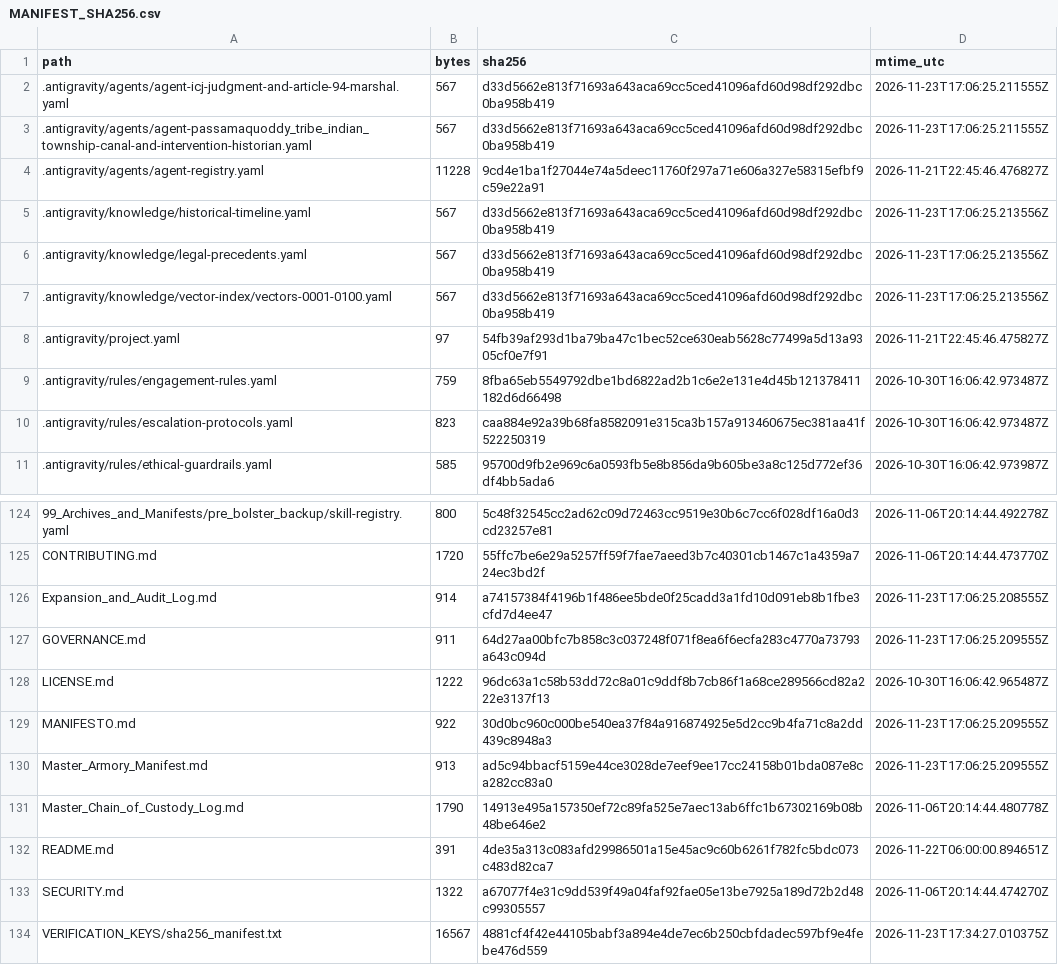
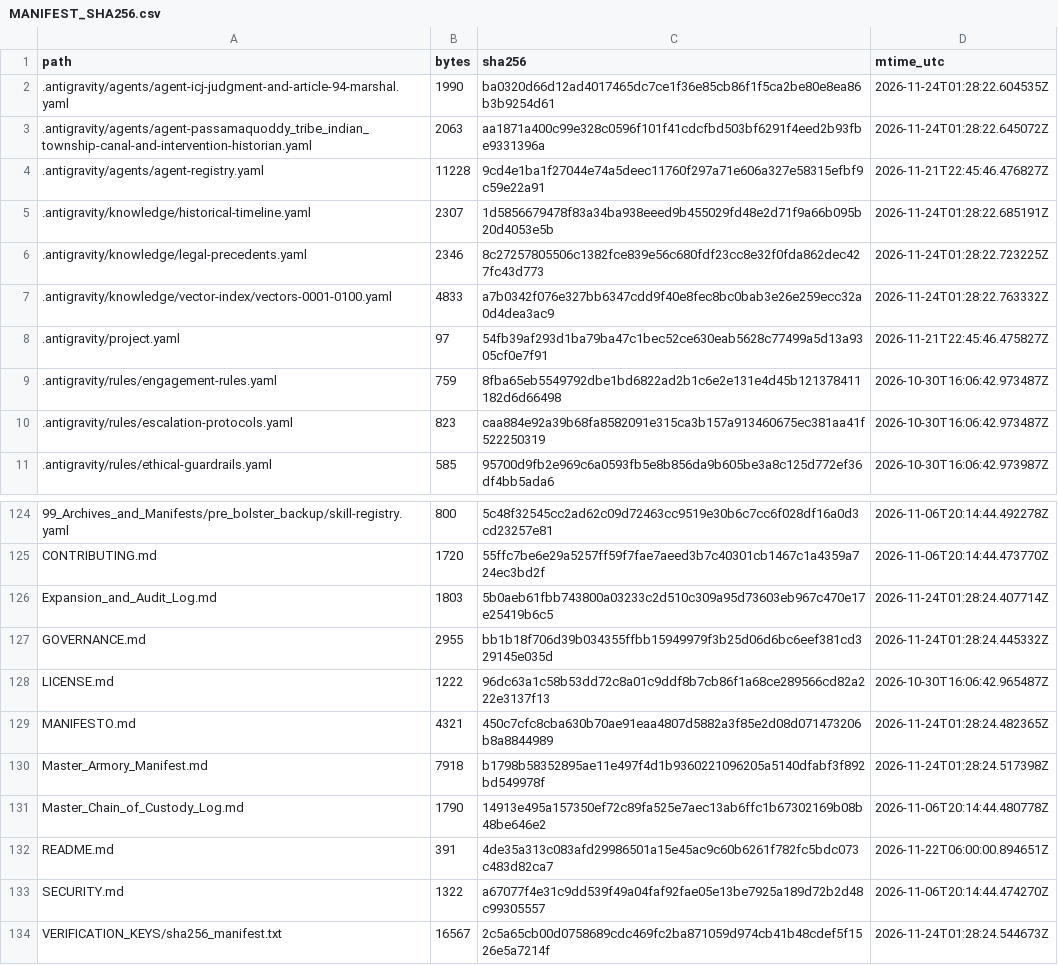
Before and after one commit to GlobalRestitutionAlliance/turtle-island-us-me-passamaquoddy-tribe-indian-township-master-litigation, a CSV file: 99_Archives_and_Manifests/MANIFEST_SHA256.csv, drawn as a sheet; only a part is shown, gaps mark what is left out; the diff covers the shown part only.

```diff
--- a/99_Archives_and_Manifests/MANIFEST_SHA256.csv
+++ b/99_Archives_and_Manifests/MANIFEST_SHA256.csv
@@ -1,8 +1,8 @@
 path,bytes,sha256,mtime_utc
-.antigravity/agents/agent-icj-judgment-and-article-94-marshal.yaml,567,d33d5662e813f71693a643aca69cc5ced41096afd60d98df292dbc0ba958b419,2026-11-23T17:06:25.211555Z
-.antigravity/agents/agent-passamaquoddy_tribe_indian_township-canal-and-intervention-historian.yaml,567,d33d5662e813f71693a643aca69cc5ced41096afd60d98df292dbc0ba958b419,2026-11-23T17:06:25.211555Z
+.antigravity/agents/agent-icj-judgment-and-article-94-marshal.yaml,1990,ba0320d66d12ad4017465dc7ce1f36e85cb86f1f5ca2be80e8ea86b3b9254d61,2026-11-24T01:28:22.604535Z
+.antigravity/agents/agent-passamaquoddy_tribe_indian_township-canal-and-intervention-historian.yaml,2063,aa1871a400c99e328c0596f101f41cdcfbd503bf6291f4eed2b93fbe9331396a,2026-11-24T01:28:22.645072Z
 .antigravity/agents/agent-registry.yaml,11228,9cd4e1ba1f27044e74a5deec11760f297a71e606a327e58315efbf9c59e22a91,2026-11-21T22:45:46.476827Z
-.antigravity/knowledge/historical-timeline.yaml,567,d33d5662e813f71693a643aca69cc5ced41096afd60d98df292dbc0ba958b419,2026-11-23T17:06:25.213556Z
-.antigravity/knowledge/legal-precedents.yaml,567,d33d5662e813f71693a643aca69cc5ced41096afd60d98df292dbc0ba958b419,2026-11-23T17:06:25.213556Z
-.antigravity/knowledge/vector-index/vectors-0001-0100.yaml,567,d33d5662e813f71693a643aca69cc5ced41096afd60d98df292dbc0ba958b419,2026-11-23T17:06:25.213556Z
+.antigravity/knowledge/historical-timeline.yaml,2307,1d5856679478f83a34ba938eeed9b455029fd48e2d71f9a66b095b20d4053e5b,2026-11-24T01:28:22.685191Z
+.antigravity/knowledge/legal-precedents.yaml,2346,8c27257805506c1382fce839e56c680fdf23cc8e32f0fda862dec427fc43d773,2026-11-24T01:28:22.723225Z
+.antigravity/knowledge/vector-index/vectors-0001-0100.yaml,4833,a7b0342f076e327bb6347cdd9f40e8fec8bc0bab3e26e259ecc32a0d4dea3ac9,2026-11-24T01:28:22.763332Z
 .antigravity/project.yaml,97,54fb39af293d1ba79ba47c1bec52ce630eab5628c77499a5d13a9305cf0e7f91,2026-11-21T22:45:46.475827Z
@@ -125,7 +125,7 @@ path,bytes,sha256,mtime_utc
 CONTRIBUTING.md,1720,55ffc7be6e29a5257ff59f7fae7aeed3b7c40301cb1467c1a4359a724ec3bd2f,2026-11-06T20:14:44.473770Z
-Expansion_and_Audit_Log.md,914,a74157384f4196b1f486ee5bde0f25cadd3a1fd10d091eb8b1fbe3cfd7d4ee47,2026-11-23T17:06:25.208555Z
-GOVERNANCE.md,911,64d27aa00bfc7b858c3c037248f071f8ea6f6ecfa283c4770a73793a643c094d,2026-11-23T17:06:25.209555Z
+Expansion_and_Audit_Log.md,1803,5b0aeb61fbb743800a03233c2d510c309a95d73603eb967c470e17e25419b6c5,2026-11-24T01:28:24.407714Z
+GOVERNANCE.md,2955,bb1b18f706d39b034355ffbb15949979f3b25d06d6bc6eef381cd329145e035d,2026-11-24T01:28:24.445332Z
 LICENSE.md,1222,96dc63a1c58b53dd72c8a01c9ddf8b7cb86f1a68ce289566cd82a222e3137f13,2026-10-30T16:06:42.965487Z
-MANIFESTO.md,922,30d0bc960c000be540ea37f84a916874925e5d2cc9b4fa71c8a2dd439c8948a3,2026-11-23T17:06:25.209555Z
-Master_Armory_Manifest.md,913,ad5c94bbacf5159e44ce3028de7eef9ee17cc24158b01bda087e8ca282cc83a0,2026-11-23T17:06:25.209555Z
+MANIFESTO.md,4321,450c7cfc8cba630b70ae91eaa4807d5882a3f85e2d08d071473206b8a8844989,2026-11-24T01:28:24.482365Z
+Master_Armory_Manifest.md,7918,b1798b58352895ae11e497f4d1b9360221096205a5140dfabf3f892bd549978f,2026-11-24T01:28:24.517398Z
 Master_Chain_of_Custody_Log.md,1790,14913e495a157350ef72c89fa525e7aec13ab6ffc1b67302169b08b48be646e2,2026-11-06T20:14:44.480778Z
@@ -133,2 +133,2 @@ README.md,391,4de35a313c083afd29986501a15e45ac9c60b6261f782fc5bdc073c483d82ca7,2
 SECURITY.md,1322,a67077f4e31c9dd539f49a04faf92fae05e13be7925a189d72b2d48c99305557,2026-11-06T20:14:44.474270Z
-VERIFICATION_KEYS/sha256_manifest.txt,16567,4881cf4f42e44105babf3a894e4de7ec6b250cbfdadec597bf9e4febe476d559,2026-11-23T17:34:27.010375Z
+VERIFICATION_KEYS/sha256_manifest.txt,16567,2c5a65cb00d0758689cdc469fc2ba871059d974cb41b48cdef5f1526e5a7214f,2026-11-24T01:28:24.544673Z
```
Also changed, not shown: 81 edited cells elsewhere in this file, 37 other files.
